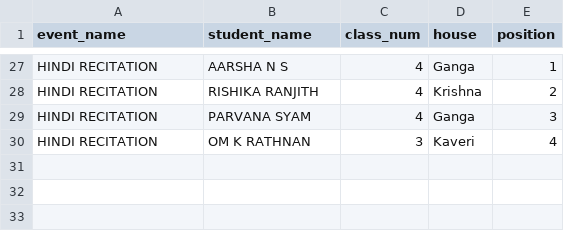
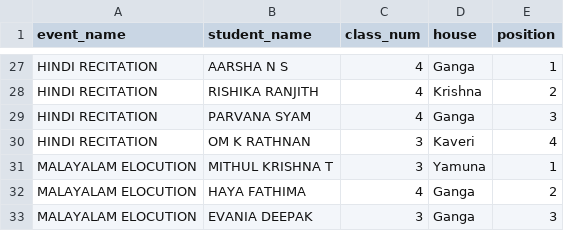
Before and after one commit to SameekshaBVB/Sameeksha, a CSV file: cat2_individual.csv, drawn as a sheet; only a part is shown, gaps mark what is left out.

Commit message:
Update cat2_individual.csv

```diff
--- a/cat2_individual.csv
+++ b/cat2_individual.csv
@@ -30 +30,4 @@ HINDI RECITATION,PARVANA SYAM,4,Ganga,3
 HINDI RECITATION,OM K RATHNAN,3,Kaveri,4
+MALAYALAM ELOCUTION,MITHUL KRISHNA T,3,Yamuna,1
+MALAYALAM ELOCUTION,HAYA FATHIMA,4,Ganga,2
+MALAYALAM ELOCUTION,EVANIA DEEPAK,3,Ganga,3
```
